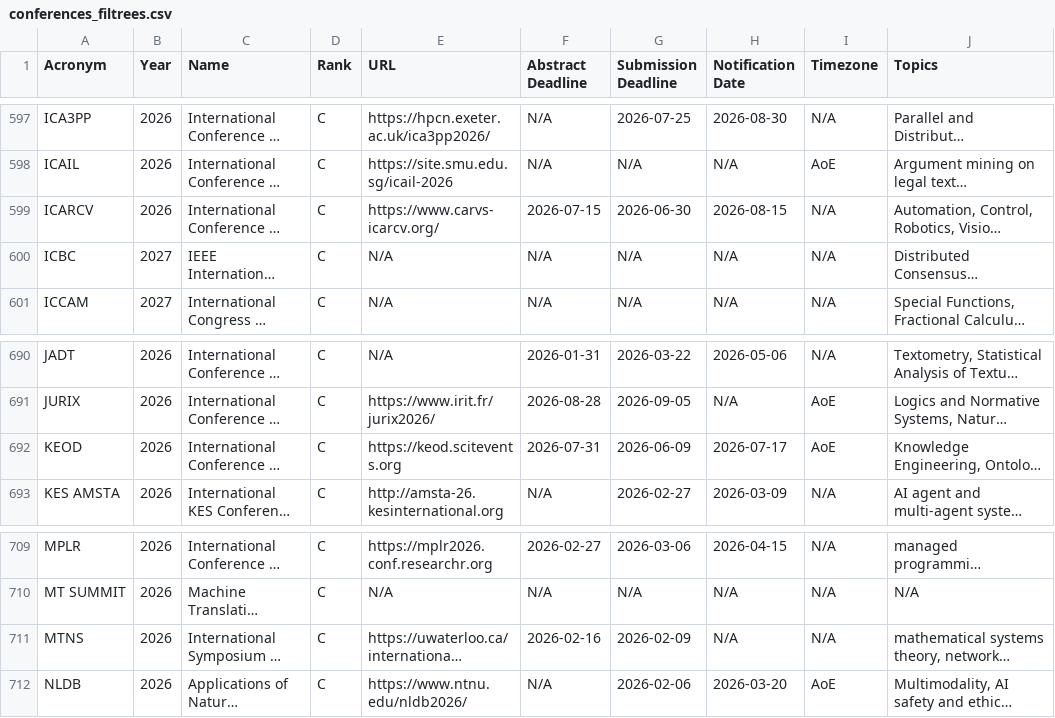
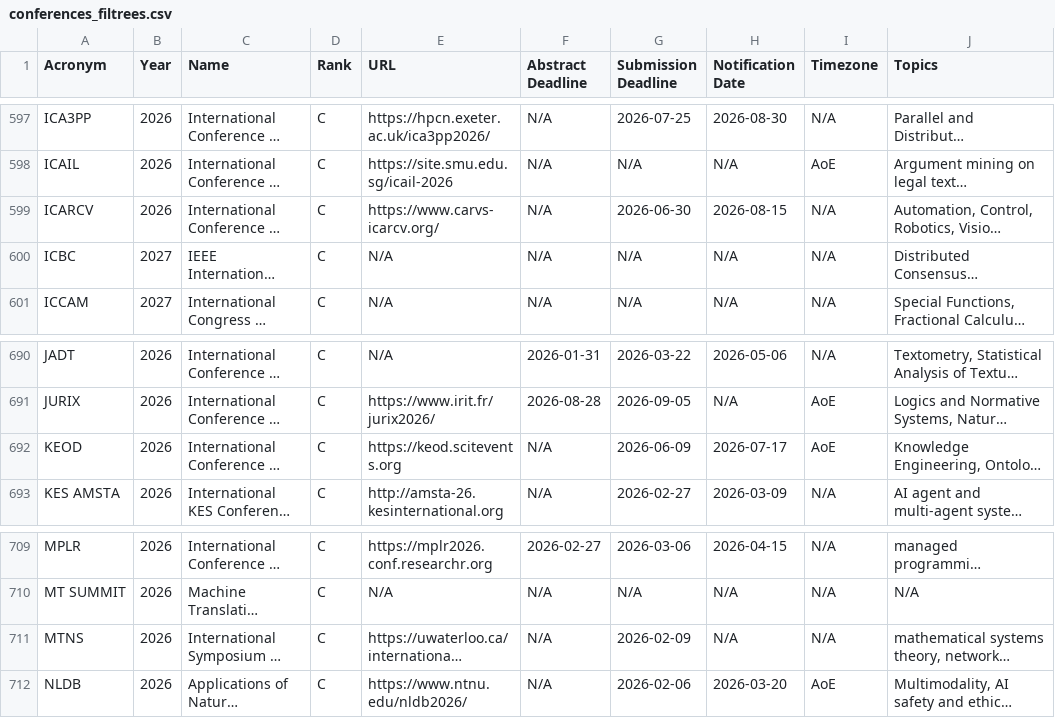
Before and after one commit to JohanPy/ICORESearch, a CSV file: conferences_filtrees.csv, drawn as a sheet; only a part is shown, gaps mark what is left out; long unchanged cells end in …; the diff covers the shown part only; the diff names each change by its address in the sheet, - before the commit and + after, or states it on an @@ line.

```diff
--- a/conferences_filtrees.csv
+++ b/conferences_filtrees.csv
-F599 (Abstract Deadline): 2026-07-15
+F599 (Abstract Deadline): N/A
-F692 (Abstract Deadline): 2026-07-31
+F692 (Abstract Deadline): N/A
-F711 (Abstract Deadline): 2026-02-16
+F711 (Abstract Deadline): N/A
```
Also changed, not shown: 6 edited cells elsewhere in this file, 1 other file.
